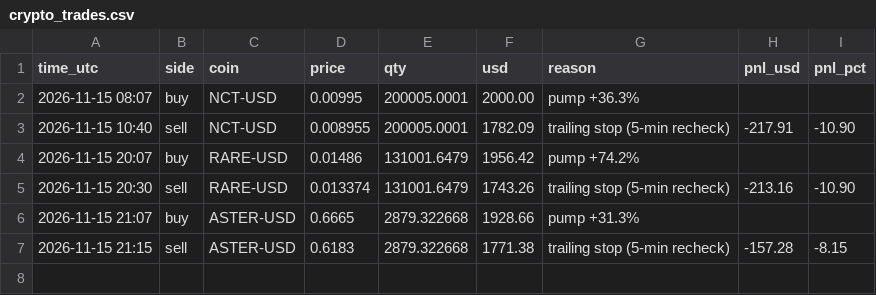
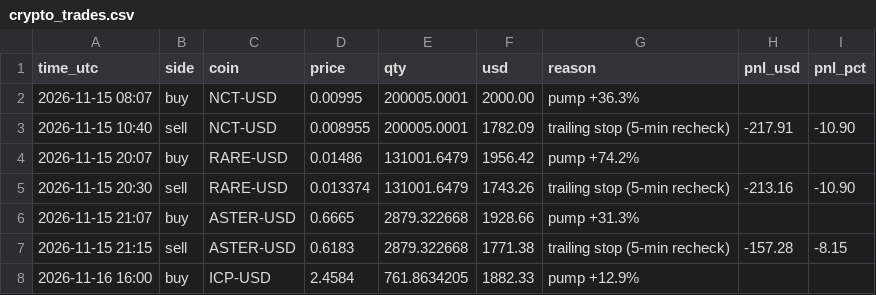
Before and after one commit to Tuvshee555/ai-trader, a CSV file: trader/engine/crypto_trades.csv, drawn as a sheet; the diff names each change by its address in the sheet, - before the commit and + after, or states it on an @@ line.

```diff
--- a/trader/engine/crypto_trades.csv
+++ b/trader/engine/crypto_trades.csv
+row 8: 2026-11-16 16:00 | buy | ICP-USD | 2.4584 | 761.8634205 | 1882.33 | pump +12.9%
```
Also changed, not shown: 2 other files.
